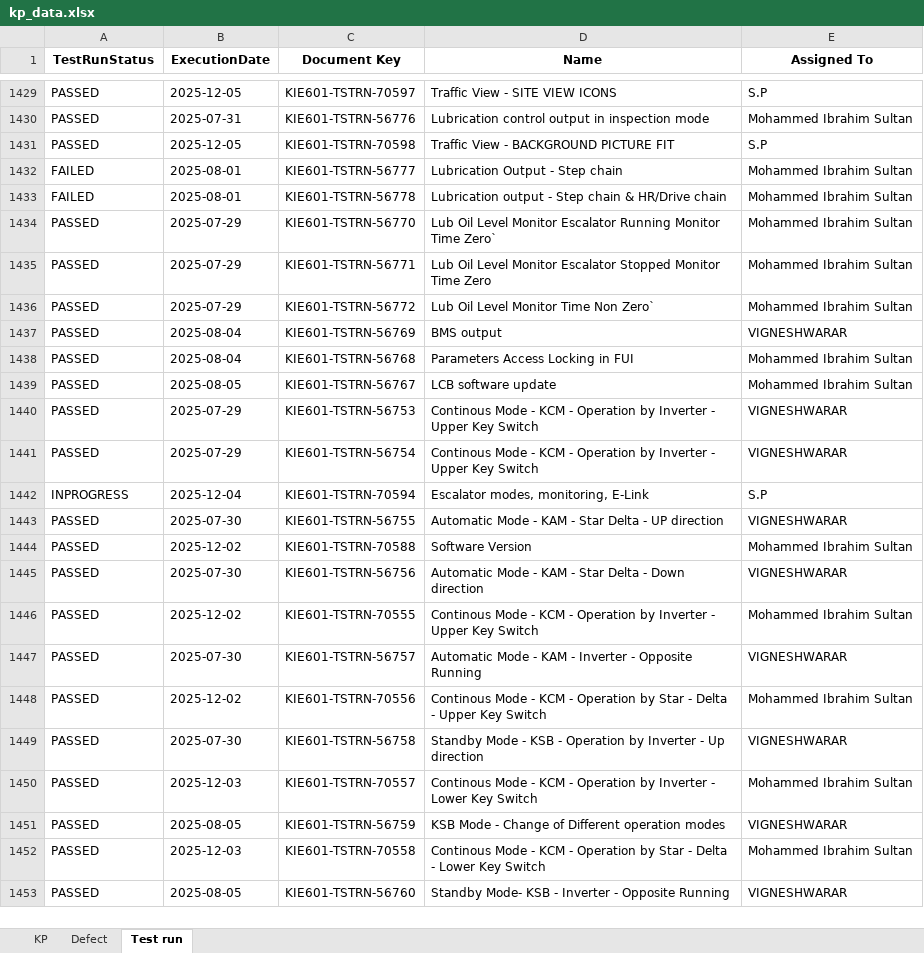
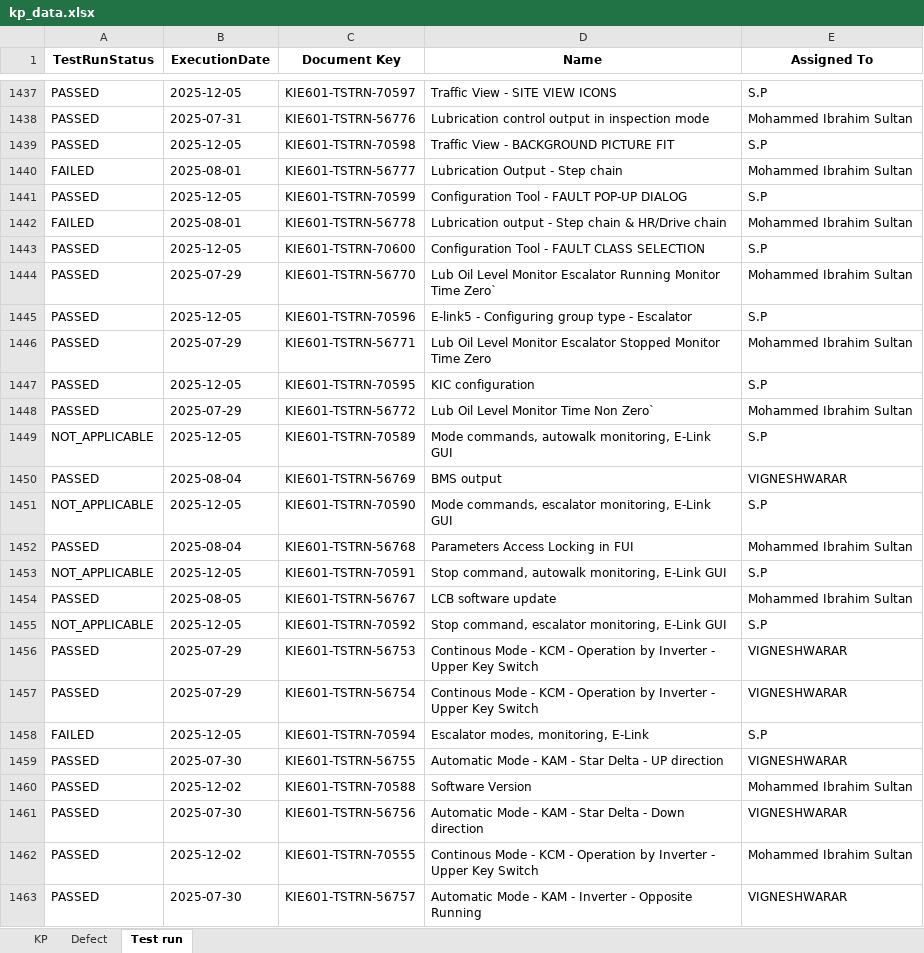
Before and after one commit to DineshGoverthanan/KCE_KPI, an Excel workbook: kp_data.xlsx, sheet Test run, drawn as a sheet; only a part is shown, gaps mark what is left out; the shorter side is filled out with more unchanged rows; values as stored, in another font and other column widths than the file's, no borders; addresses are those after the commit; the diff covers the shown part only; the diff names each change by its address in the sheet, - before the commit and + after, or states it on an @@ line.

```diff
--- a/kp_data.xlsx (sheet Test run)
+++ b/kp_data.xlsx (sheet Test run)
+row 1441: PASSED | 2025-12-05 | KIE601-TSTRN-70599 | Configuration Tool - FAULT POP-UP DIALOG | S.P
+row 1443: PASSED | 2025-12-05 | KIE601-TSTRN-70600 | Configuration Tool - FAULT CLASS SELECTION | S.P
+row 1445: PASSED | 2025-12-05 | KIE601-TSTRN-70596 | E-link5 - Configuring group type - Escalator | S.P
+row 1447: PASSED | 2025-12-05 | KIE601-TSTRN-70595 | KIC configuration | S.P
+row 1449: NOT_APPLICABLE | 2025-12-05 | KIE601-TSTRN-70589 | Mode commands, autowalk monitoring, E-Link GUI | S.P
+row 1451: NOT_APPLICABLE | 2025-12-05 | KIE601-TSTRN-70590 | Mode commands, escalator monitoring, E-Link GUI | S.P
+row 1453: NOT_APPLICABLE | 2025-12-05 | KIE601-TSTRN-70591 | Stop command, autowalk monitoring, E-Link GUI | S.P
+row 1455: NOT_APPLICABLE | 2025-12-05 | KIE601-TSTRN-70592 | Stop command, escalator monitoring, E-Link GUI | S.P
-A1458 (TestRunStatus): INPROGRESS
+A1458 (TestRunStatus): FAILED
-B1458 (ExecutionDate): 2025-12-04
+B1458 (ExecutionDate): 2025-12-05
```
Also changed, not shown: 8 added rows elsewhere in this sheet, sheet Defect, sheet KP, 12 other files.
